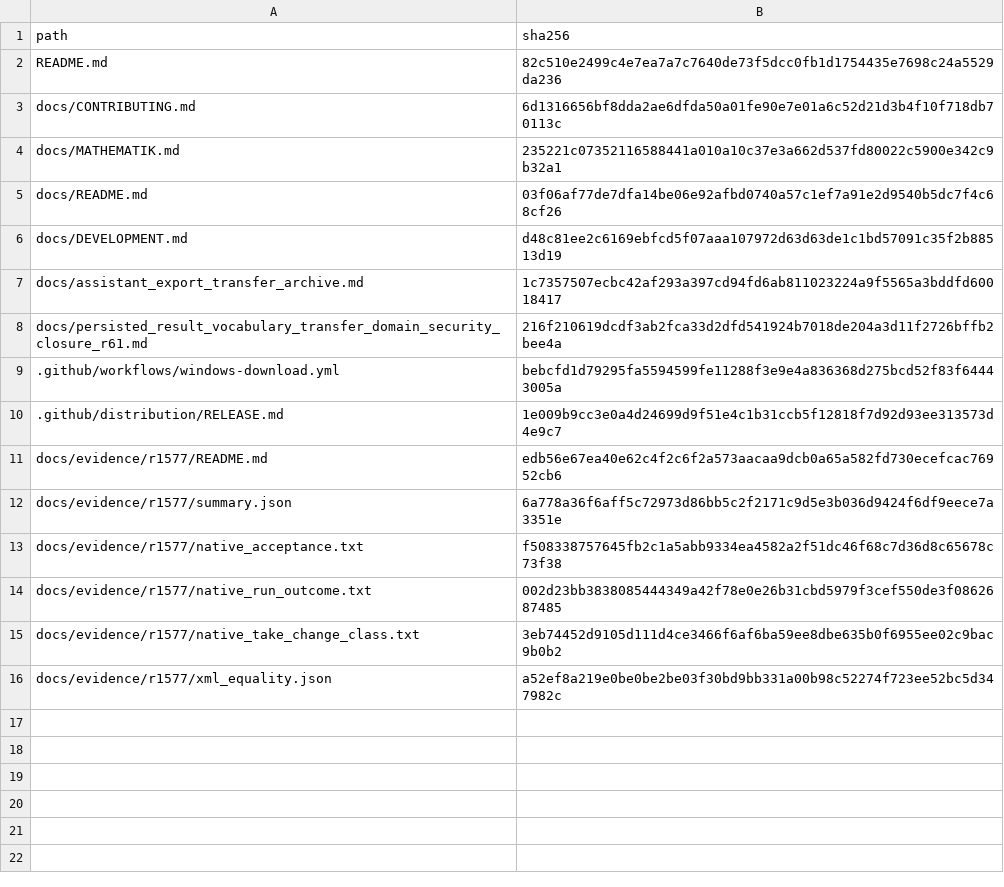
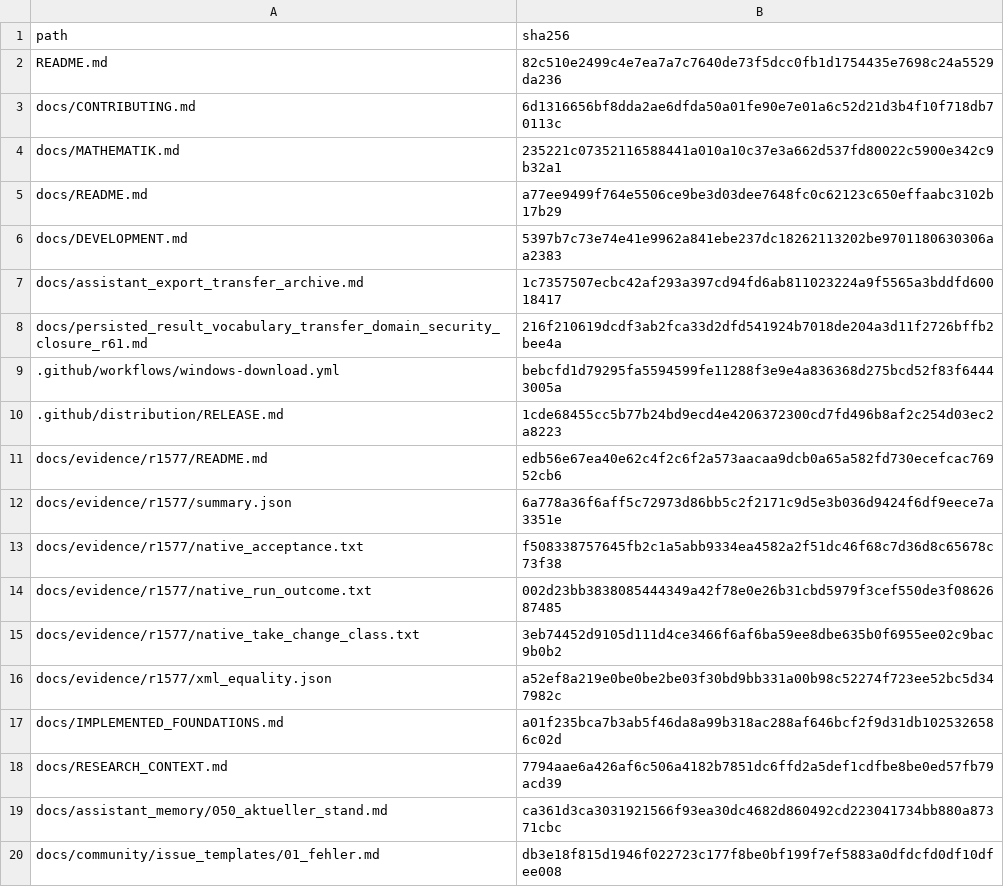
Before and after one commit to Funcry241/EtuSchlopf, a TSV file: docs/evidence/r1577/github_projection_sha256.tsv, drawn as a sheet.

Commit message:
Pflege aktuelle Dokumentationswege, Kurzstand r1577 und Release-Vorlage

```diff
--- a/docs/evidence/r1577/github_projection_sha256.tsv
+++ b/docs/evidence/r1577/github_projection_sha256.tsv
@@ -4,4 +4,4 @@ docs/CONTRIBUTING.md	6d1316656bf8dda2ae6dfda50a01fe90e7e01a6c52d21d3b4f10f718db7
 docs/MATHEMATIK.md	235221c07352116588441a010a10c37e3a662d537fd80022c5900e342c9b32a1
-docs/README.md	03f06af77de7dfa14be06e92afbd0740a57c1ef7a91e2d9540b5dc7f4c68cf26
-docs/DEVELOPMENT.md	d48c81ee2c6169ebfcd5f07aaa107972d63d63de1c1bd57091c35f2b88513d19
+docs/README.md	a77ee9499f764e5506ce9be3d03dee7648fc0c62123c650effaabc3102b17b29
+docs/DEVELOPMENT.md	5397b7c73e74e41e9962a841ebe237dc18262113202be9701180630306aa2383
 docs/assistant_export_transfer_archive.md	1c7357507ecbc42af293a397cd94fd6ab811023224a9f5565a3bddfd60018417
@@ -9,3 +9,3 @@ docs/persisted_result_vocabulary_transfer_domain_security_closure_r61.md	216f210
 .github/workflows/windows-download.yml	bebcfd1d79295fa5594599fe11288f3e9e4a836368d275bcd52f83f64443005a
-.github/distribution/RELEASE.md	1e009b9cc3e0a4d24699d9f51e4c1b31ccb5f12818f7d92d93ee313573d4e9c7
+.github/distribution/RELEASE.md	1cde68455cc5b77b24bd9ecd4e4206372300cd7fd496b8af2c254d03ec2a8223
 docs/evidence/r1577/README.md	edb56e67ea40e62c4f2c6f2a573aacaa9dcb0a65a582fd730ecefcac76952cb6
@@ -16 +16,5 @@ docs/evidence/r1577/native_take_change_class.txt	3eb74452d9105d111d4ce3466f6af6b
 docs/evidence/r1577/xml_equality.json	a52ef8a219e0be0be2be03f30bd9bb331a00b98c52274f723ee52bc5d347982c
+docs/IMPLEMENTED_FOUNDATIONS.md	a01f235bca7b3ab5f46da8a99b318ac288af646bcf2f9d31db1025326586c02d
+docs/RESEARCH_CONTEXT.md	7794aae6a426af6c506a4182b7851dc6ffd2a5def1cdfbe8be0ed57fb79acd39
+docs/assistant_memory/050_aktueller_stand.md	ca361d3ca3031921566f93ea30dc4682d860492cd223041734bb880a87371cbc
+docs/community/issue_templates/01_fehler.md	db3e18f815d1946f022723c177f8be0bf199f7ef5883a0dfdcfd0df10dfee008
```
Also changed, not shown: 7 other files.
